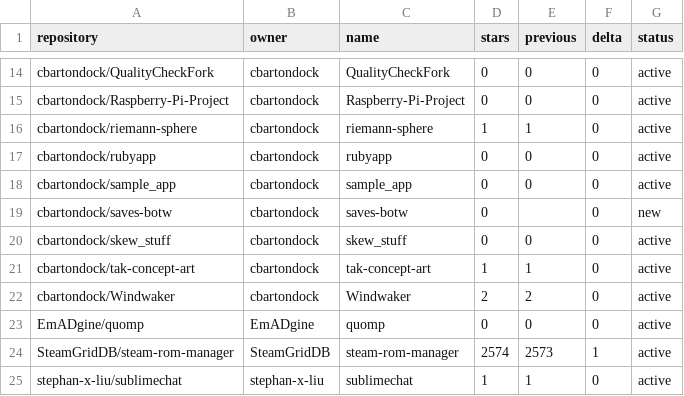
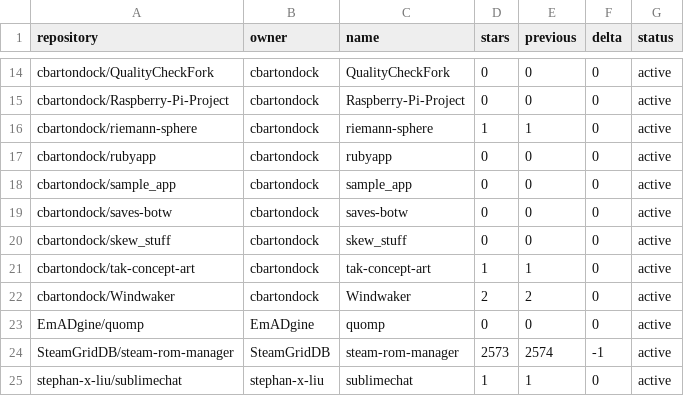
Before and after one commit to SteamGridDB/steam-rom-manager, a CSV file: stars-data.csv, drawn as a sheet; only a part is shown, gaps mark what is left out.

```diff
--- a/stars-data.csv
+++ b/stars-data.csv
@@ -18,3 +18,3 @@ cbartondock/rubyapp,cbartondock,rubyapp,0,0,0,active
 cbartondock/sample_app,cbartondock,sample_app,0,0,0,active
-cbartondock/saves-botw,cbartondock,saves-botw,0,,0,new
+cbartondock/saves-botw,cbartondock,saves-botw,0,0,0,active
 cbartondock/skew_stuff,cbartondock,skew_stuff,0,0,0,active
@@ -23,3 +23,3 @@ cbartondock/Windwaker,cbartondock,Windwaker,2,2,0,active
 EmADgine/quomp,EmADgine,quomp,0,0,0,active
-SteamGridDB/steam-rom-manager,SteamGridDB,steam-rom-manager,2574,2573,1,active
+SteamGridDB/steam-rom-manager,SteamGridDB,steam-rom-manager,2573,2574,-1,active
 stephan-x-liu/sublimechat,stephan-x-liu,sublimechat,1,1,0,active
```
Also changed, not shown: 15 other files.
